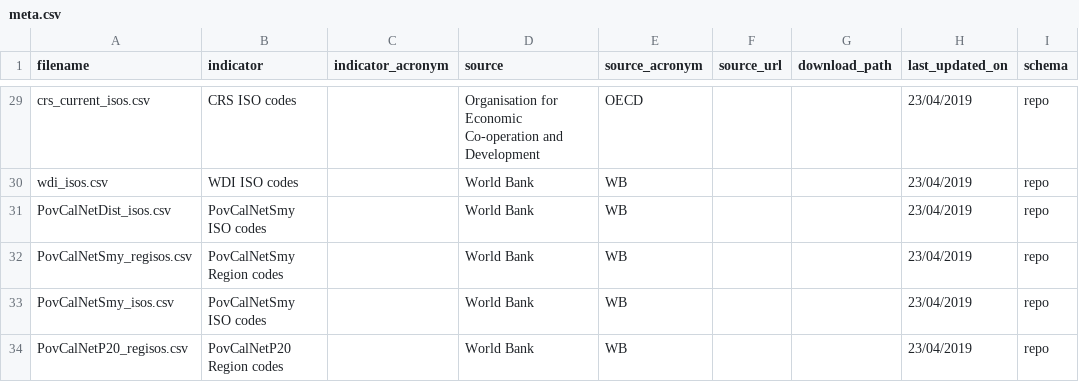
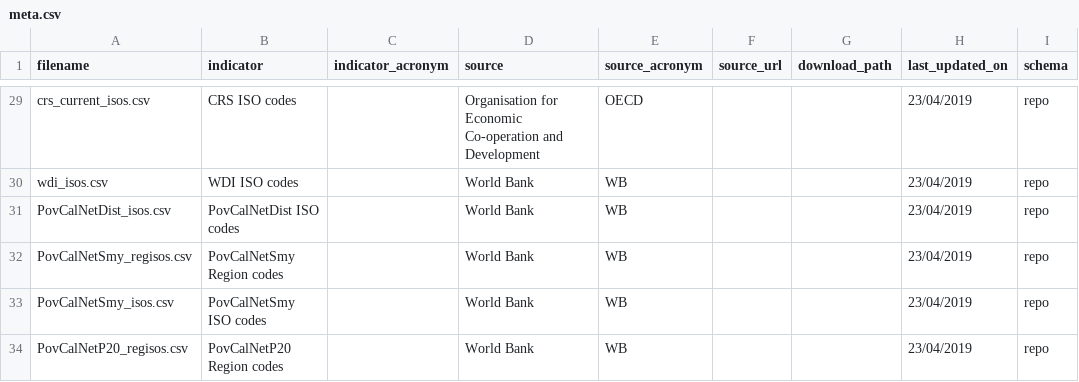
Before and after one commit to devinit/ddw-analyst-ui, a CSV file: data_updates/manual/CSV/meta.csv, drawn as a sheet; only a part is shown, gaps mark what is left out; the diff names each change by its address in the sheet, - before the commit and + after, or states it on an @@ line.

Commit message:
Dist typo

```diff
--- a/data_updates/manual/CSV/meta.csv
+++ b/data_updates/manual/CSV/meta.csv
-B31 (indicator): PovCalNetSmy ISO codes
+B31 (indicator): PovCalNetDist ISO codes
```
